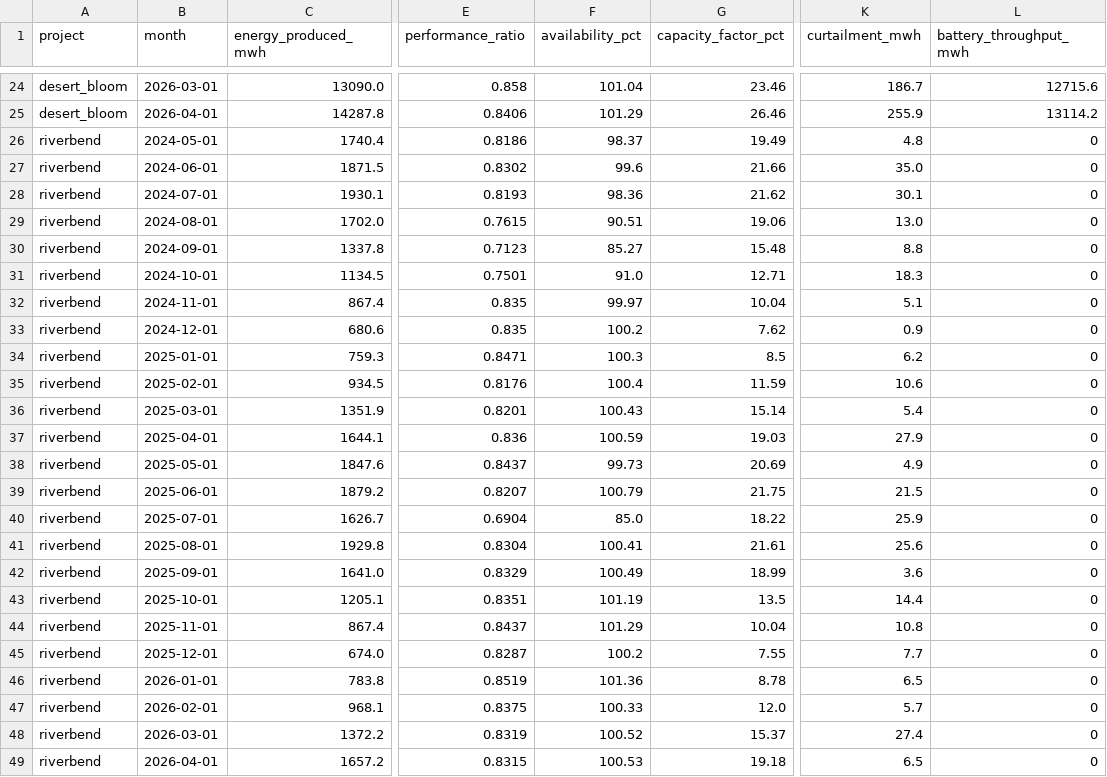
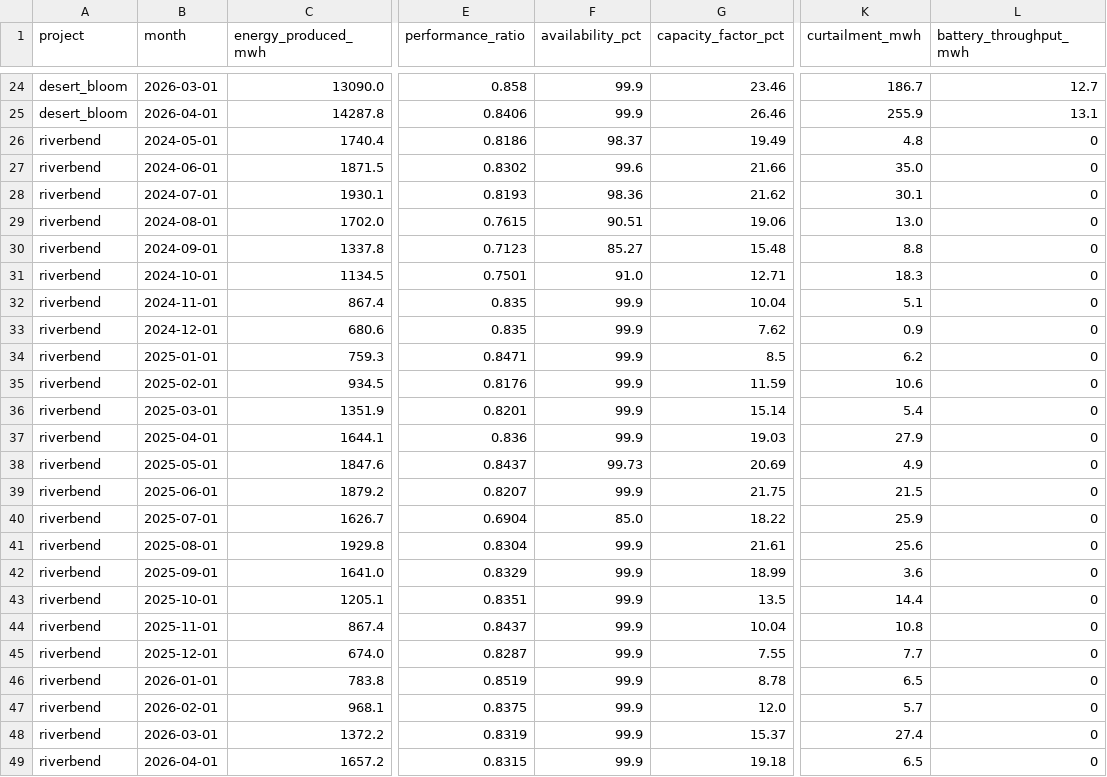
Before and after one commit to iliospowerpv/ilios-monorepo, a CSV file: data/demo/operational_metrics_monthly.csv, drawn as a sheet; only a part is shown, gaps mark what is left out; the diff covers the shown part only; the diff names each change by its address in the sheet, - before the commit and + after, or states it on an @@ line.

```diff
--- a/data/demo/operational_metrics_monthly.csv
+++ b/data/demo/operational_metrics_monthly.csv
-F24 (availability_pct): 101.04
+F24 (availability_pct): 99.9
-L24 (battery_throughput_mwh): 12715.6
+L24 (battery_throughput_mwh): 12.7
-F25 (availability_pct): 101.29
+F25 (availability_pct): 99.9
-L25 (battery_throughput_mwh): 13114.2
+L25 (battery_throughput_mwh): 13.1
-F32 (availability_pct): 99.97
+F32 (availability_pct): 99.9
-F33 (availability_pct): 100.2
+F33 (availability_pct): 99.9
-F34 (availability_pct): 100.3
+F34 (availability_pct): 99.9
-F35 (availability_pct): 100.4
+F35 (availability_pct): 99.9
-F36 (availability_pct): 100.43
+F36 (availability_pct): 99.9
-F37 (availability_pct): 100.59
+F37 (availability_pct): 99.9
-F39 (availability_pct): 100.79
+F39 (availability_pct): 99.9
-F41 (availability_pct): 100.41
+F41 (availability_pct): 99.9
-F42 (availability_pct): 100.49
+F42 (availability_pct): 99.9
-F43 (availability_pct): 101.19
+F43 (availability_pct): 99.9
-F44 (availability_pct): 101.29
+F44 (availability_pct): 99.9
-F45 (availability_pct): 100.2
+F45 (availability_pct): 99.9
-F46 (availability_pct): 101.36
+F46 (availability_pct): 99.9
-F47 (availability_pct): 100.33
+F47 (availability_pct): 99.9
-F48 (availability_pct): 100.52
+F48 (availability_pct): 99.9
-F49 (availability_pct): 100.53
+F49 (availability_pct): 99.9
```
Also changed, not shown: 32 edited cells elsewhere in this file, data/demo/finance_forecasts.csv, data/demo/operational_metrics_daily.csv, 29 other files.
